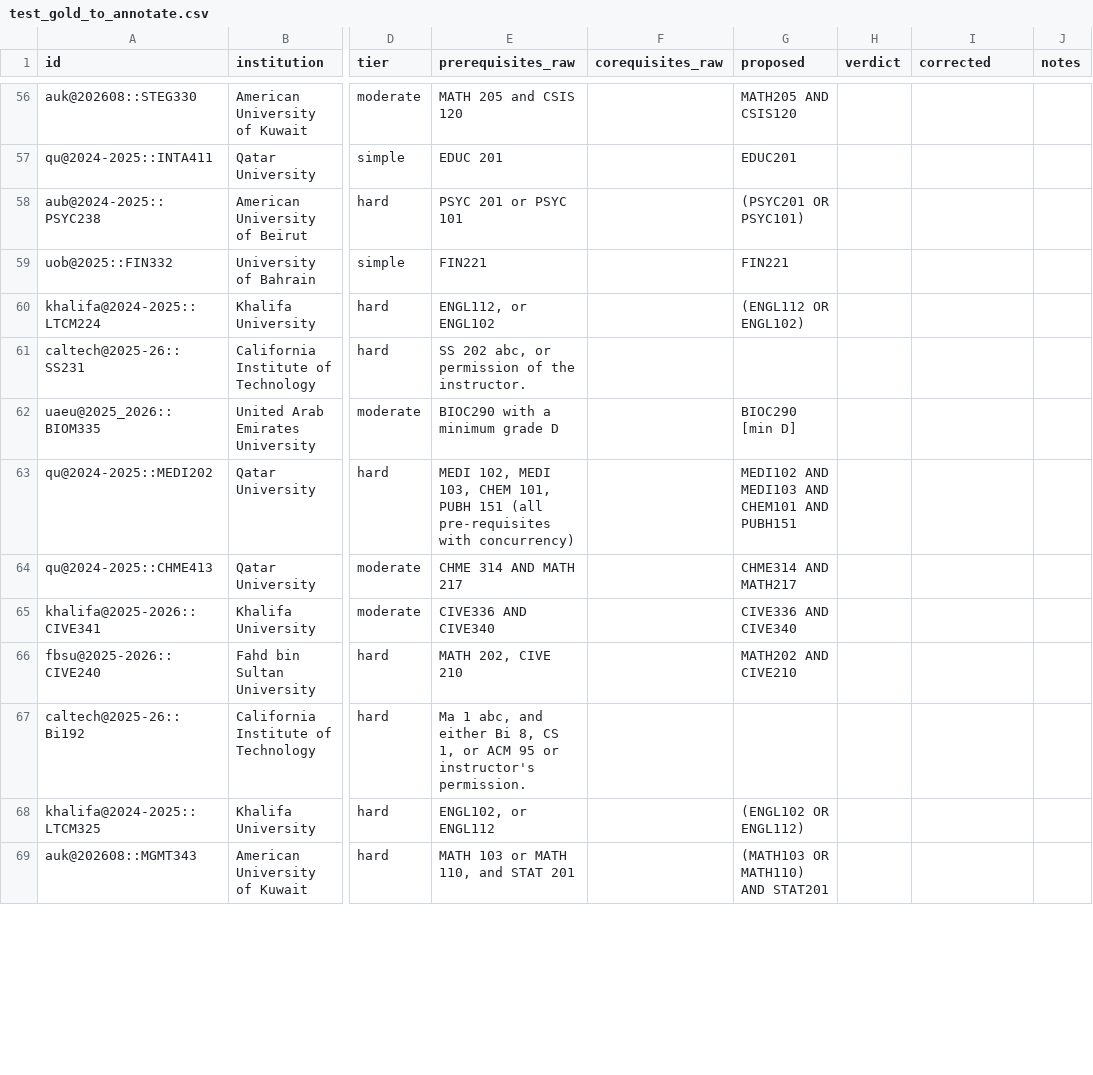
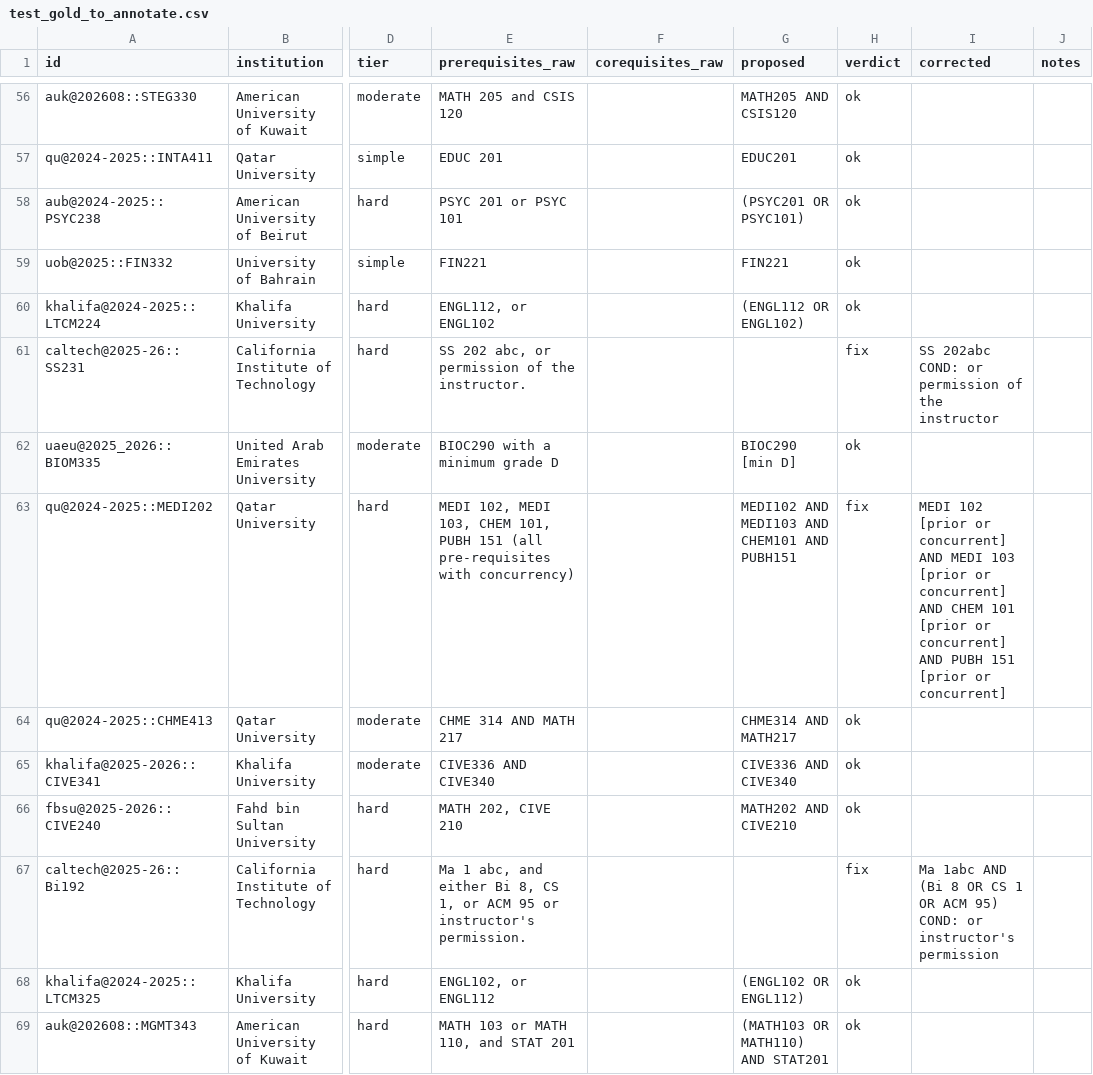
Before and after one commit to tanyageorge/curriculum-auditor, a CSV file: evals/gold/test_gold_to_annotate.csv, drawn as a sheet; only a part is shown, gaps mark what is left out; the diff covers the shown part only; the diff names each change by its address in the sheet, - before the commit and + after, or states it on an @@ line.

```diff
--- a/evals/gold/test_gold_to_annotate.csv
+++ b/evals/gold/test_gold_to_annotate.csv
-H56:H60 (verdict): (empty)
+H56:H60 (verdict): ok
-H61 (verdict): (empty)
+H61 (verdict): fix
-I61 (corrected): (empty)
+I61 (corrected): SS 202abc COND: or permission of the instructor
-H62 (verdict): (empty)
+H62 (verdict): ok
-H63 (verdict): (empty)
+H63 (verdict): fix
-I63 (corrected): (empty)
+I63 (corrected): MEDI 102 [prior or concurrent] AND MEDI 103 [prior or concurrent] AND CHEM 101 [prior or concurrent] AND PUBH 151 [prior or concurrent]
-H64:H66 (verdict): (empty)
+H64:H66 (verdict): ok
-H67 (verdict): (empty)
+H67 (verdict): fix
-I67 (corrected): (empty)
+I67 (corrected): Ma 1abc AND (Bi 8 OR CS 1 OR ACM 95) COND: or instructor's permission
-H68:H69 (verdict): (empty)
+H68:H69 (verdict): ok
```
Also changed, not shown: 177 edited cells elsewhere in this file, 2 other files.
